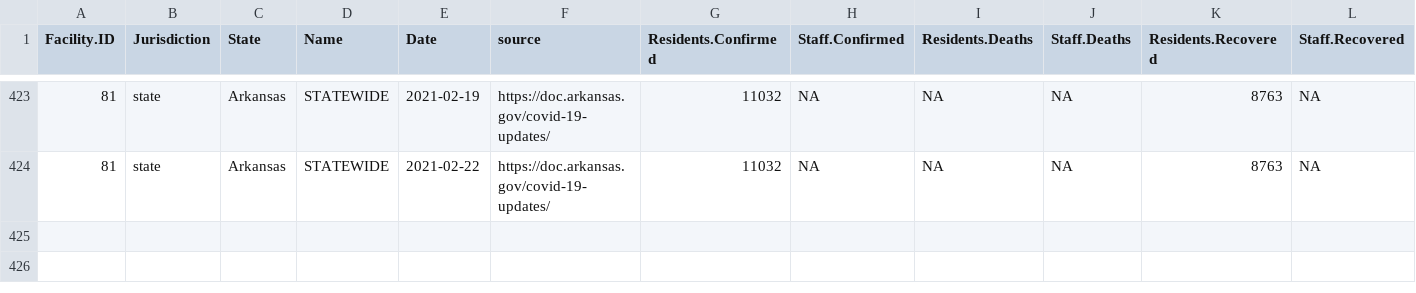
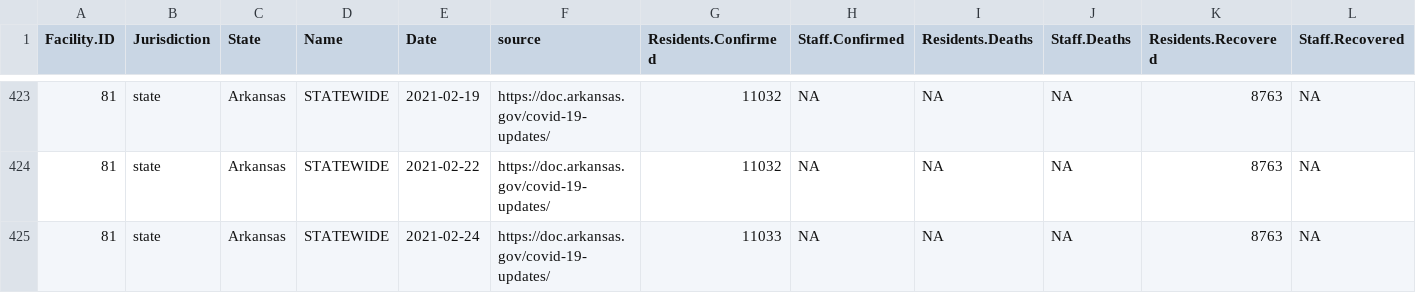
Before and after one commit to uclalawcovid19behindbars/historical-data, a CSV file: data/AR-historical-data.csv, drawn as a sheet; only a part is shown, gaps mark what is left out; rows hold the shown columns only; the diff names each change by its address in the sheet, - before the commit and + after, or states it on an @@ line.

```diff
--- a/data/AR-historical-data.csv
+++ b/data/AR-historical-data.csv
+row 425: 81 | state | Arkansas | STATEWIDE | 2021-02-24 | https://doc.arkansas.gov/covid-19-updates/ | 11033 | NA | NA | NA | 8763 | NA
```
Also changed, not shown: 7 other files.
